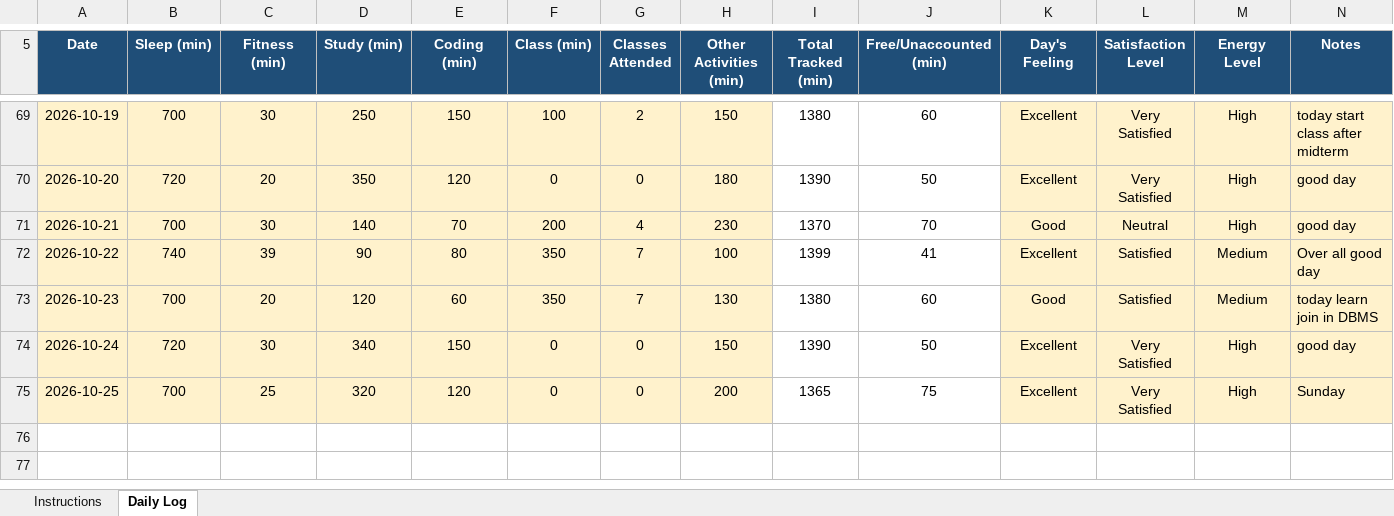
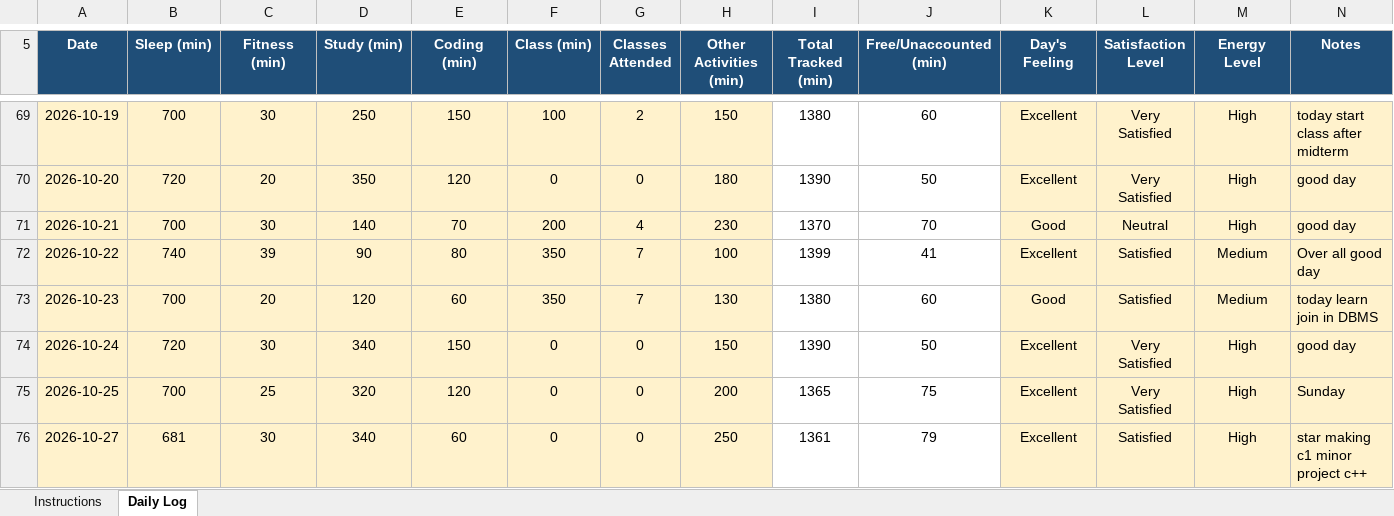
Before and after one commit to Nomankhan250/12600360, an Excel workbook: 12600360.xlsx, sheet Daily Log, drawn as a sheet; only a part is shown, gaps mark what is left out; values as stored, in another font and other column widths than the file's, no borders; conditional formats not drawn; the diff names each change by its address in the sheet, - before the commit and + after, or states it on an @@ line.

Commit message:
update xl

```diff
--- a/12600360.xlsx (sheet Daily Log)
+++ b/12600360.xlsx (sheet Daily Log)
+row 76: 2026-10-27 | 681 | 30 | 340 | 60 | 0 | 0 | 250 | 1361 | 79 | Excellent | Satisfied | High | star making c1 minor project c++
```
